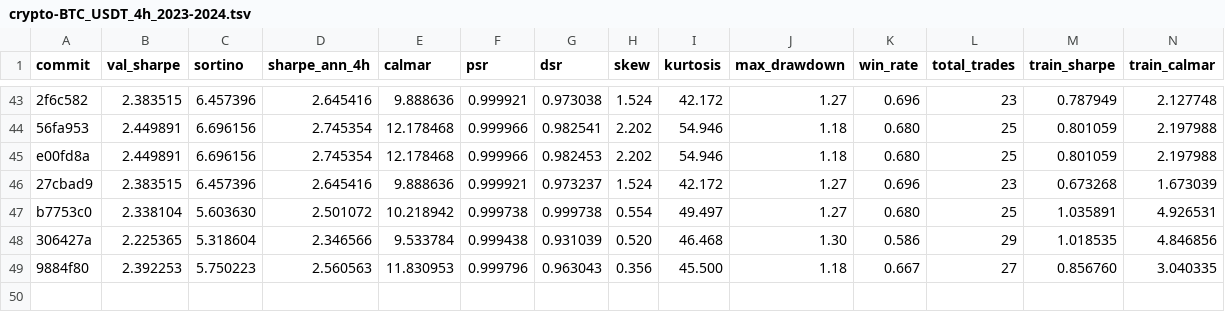
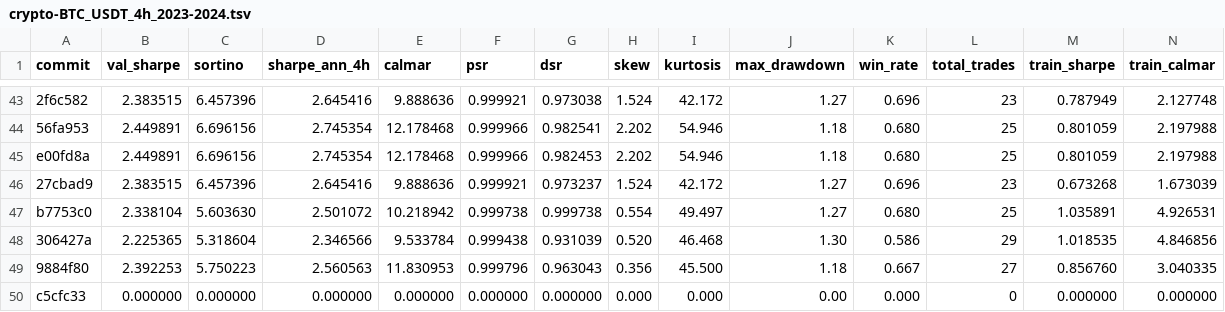
Before and after one commit to khanglam/TradingBot, a TSV file: results/crypto-BTC_USDT_4h_2023-2024.tsv, drawn as a sheet; only a part is shown, gaps mark what is left out; rows hold the shown columns only; the diff names each change by its address in the sheet, - before the commit and + after, or states it on an @@ line.

Commit message:
experiment: checkpoint experiment log

```diff
--- a/results/crypto-BTC_USDT_4h_2023-2024.tsv
+++ b/results/crypto-BTC_USDT_4h_2023-2024.tsv
+row 50: c5cfc33 | 0.000000 | 0.000000 | 0.000000 | 0.000000 | 0.000000 | 0.000000 | 0.000 | 0.000 | 0.00 | 0.000 | 0 | 0.000000 | 0.000000
```
